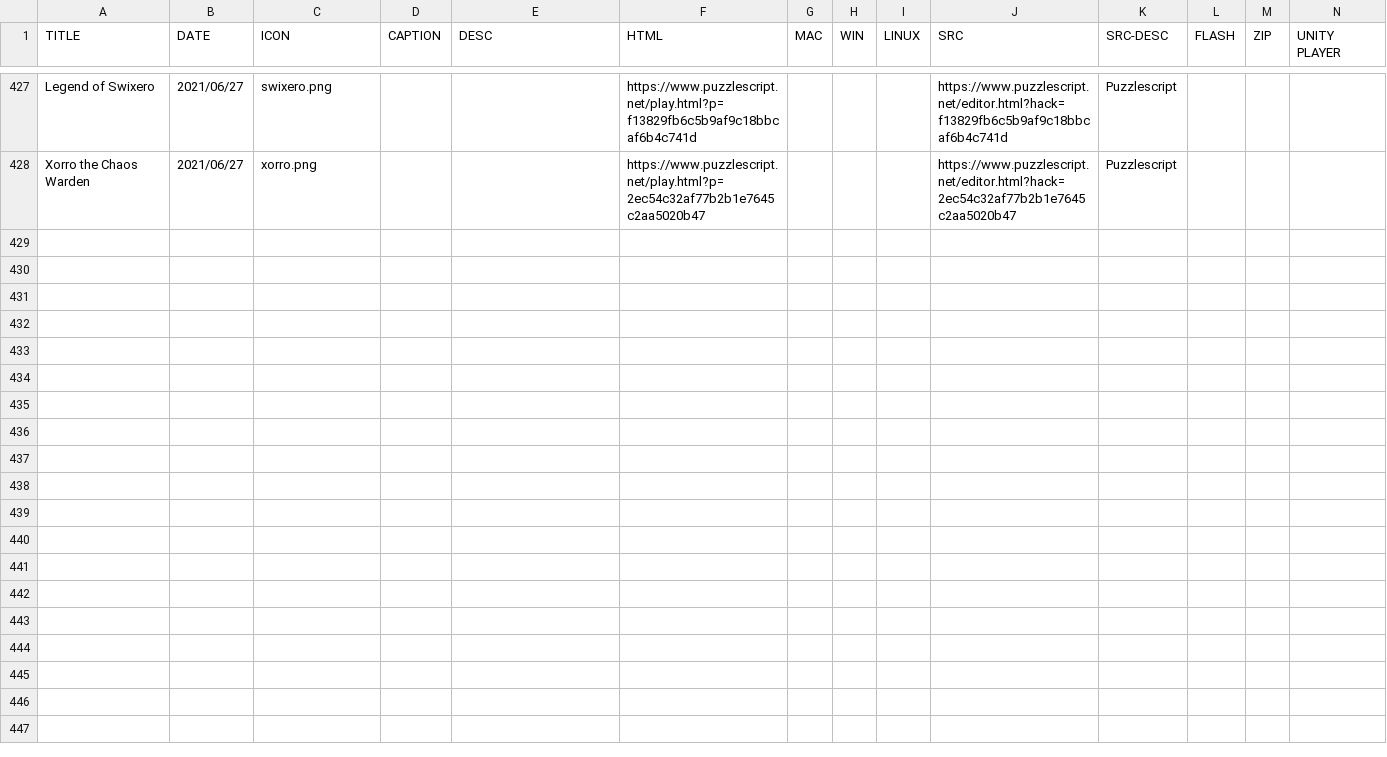
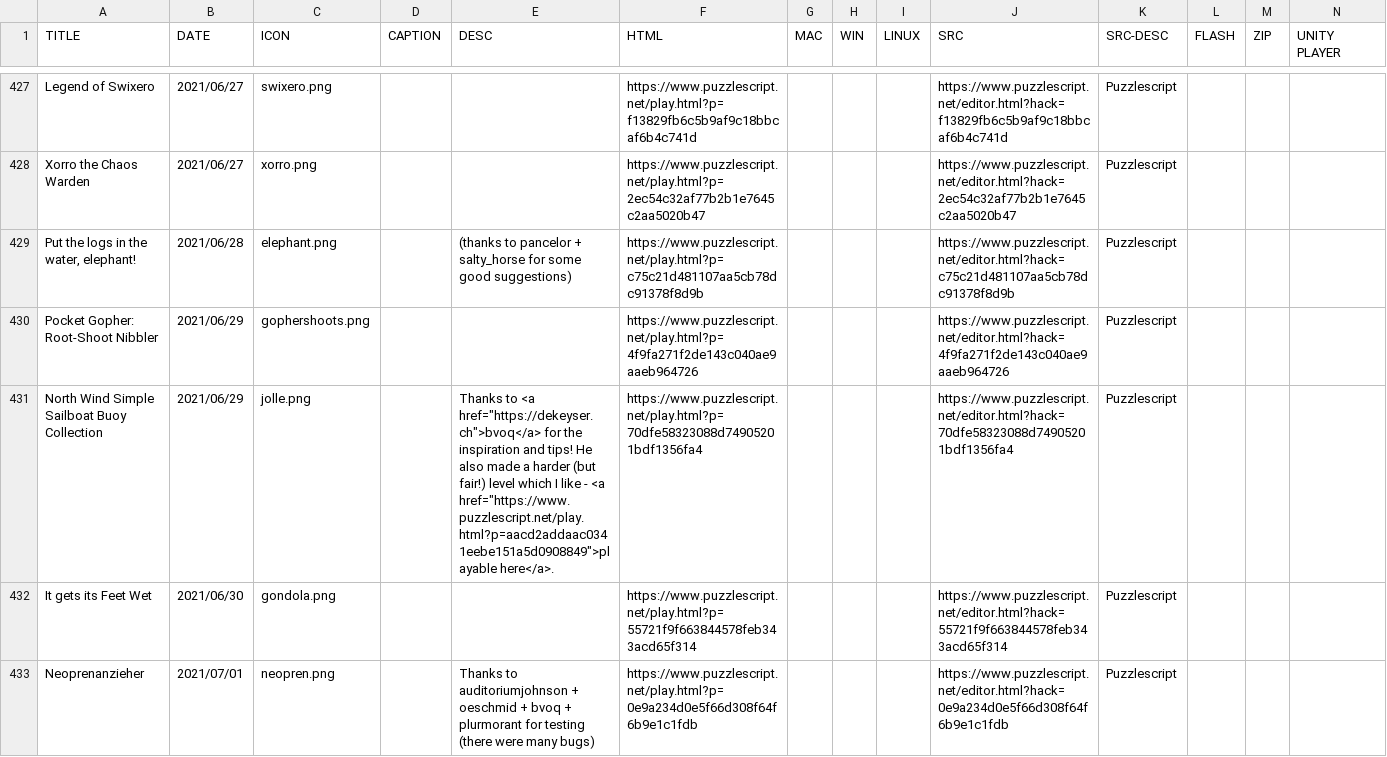
Before and after one commit to increpare/staticSite, a CSV file: database/table.csv, drawn as a sheet; only a part is shown, gaps mark what is left out; the diff covers the shown part only.

```diff
--- a/database/table.csv
+++ b/database/table.csv
@@ -1157 +1157,6 @@ Legend of Swixero;2021/06/27;swixero.png;;;https://www.puzzlescript.net/play.htm
 Xorro the Chaos Warden;2021/06/27;xorro.png;;;https://www.puzzlescript.net/play.html?p=2ec54c32af77b2b1e7645c2aa5020b47;;;;https://www.puzzlescript.net/editor.html?hack=2ec54c32af77b2b1e7645c2aa5020b47;Puzzlescript;;;
+Put the logs in the water, elephant! ;2021/06/28;elephant.png;;(thanks to pancelor + salty_horse for some good suggestions);https://www.puzzlescript.net/play.html?p=c75c21d481107aa5cb78dc91378f8d9b;;;;https://www.puzzlescript.net/editor.html?hack=c75c21d481107aa5cb78dc91378f8d9b;Puzzlescript;;;
+Pocket Gopher: Root-Shoot Nibbler;2021/06/29;gophershoots.png;;;https://www.puzzlescript.net/play.html?p=4f9fa271f2de143c040ae9aaeb964726;;;;https://www.puzzlescript.net/editor.html?hack=4f9fa271f2de143c040ae9aaeb964726;Puzzlescript;;;
+North Wind Simple Sailboat Buoy Collection;2021/06/29;jolle.png;;"Thanks to <a href=""https://dekeyser.ch"">bvoq</a> for the inspiration and tips!  He also made a harder (but fair!) level which I like - <a href=""https://www.puzzlescript.net/play.html?p=aacd2addaac0341eebe151a5d0908849"">playable here</a>.";https://www.puzzlescript.net/play.html?p=70dfe58323088d74905201bdf1356fa4;;;;https://www.puzzlescript.net/editor.html?hack=70dfe58323088d74905201bdf1356fa4;Puzzlescript;;;
+It gets its Feet Wet;2021/06/30;gondola.png;;;https://www.puzzlescript.net/play.html?p=55721f9f663844578feb343acd65f314;;;;https://www.puzzlescript.net/editor.html?hack=55721f9f663844578feb343acd65f314;Puzzlescript;;;
+Neoprenanzieher;2021/07/01;neopren.png;;Thanks to auditoriumjohnson + oeschmid + bvoq + plurmorant for testing (there were many bugs);https://www.puzzlescript.net/play.html?p=0e9a234d0e5f66d308f64f6b9e1c1fdb;;;;https://www.puzzlescript.net/editor.html?hack=0e9a234d0e5f66d308f64f6b9e1c1fdb;Puzzlescript;;;
```
Also changed, not shown: 12 added rows elsewhere in this file, 1 other file.
